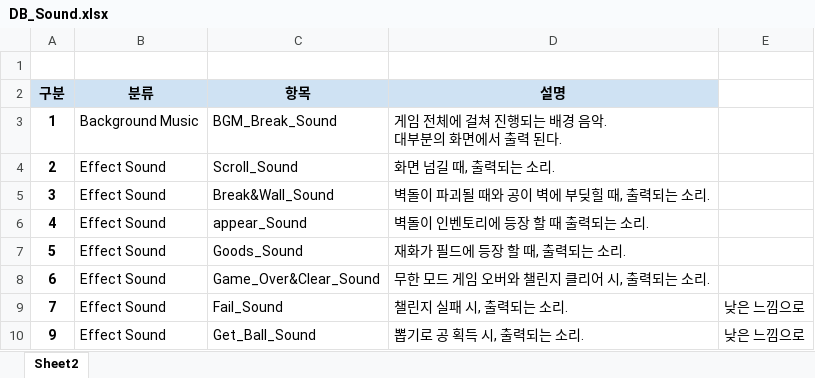
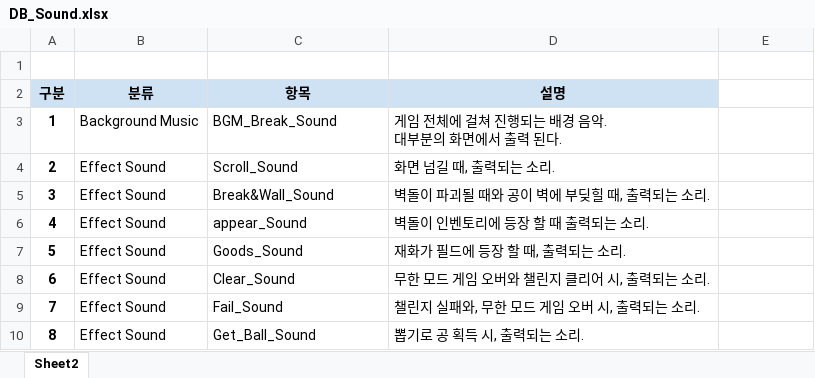
Before and after one commit to PenguinPistol/Dispose_Break, an Excel workbook: 사운드/DB_Sound.xlsx, sheet Sheet2, drawn as a sheet; values as stored, in another font and other column widths than the file's, no borders; the diff names each change by its address in the sheet, - before the commit and + after, or states it on an @@ line.

Commit message:
sound

```diff
--- a/사운드/DB_Sound.xlsx (sheet Sheet2)
+++ b/사운드/DB_Sound.xlsx (sheet Sheet2)
-C8 (항목): Game_Over&Clear_Sound
+C8 (항목): Clear_Sound
-D9 (설명): 챌린지 실패 시, 출력되는 소리.
+D9 (설명): 챌린지 실패와, 무한 모드 게임 오버 시, 출력되는 소리.
-E9:E10: 낮은 느낌으로
+E9:E10: (empty)
-A10 (구분): 9
+A10 (구분): 8
```
Also changed, not shown: 13 other files.
